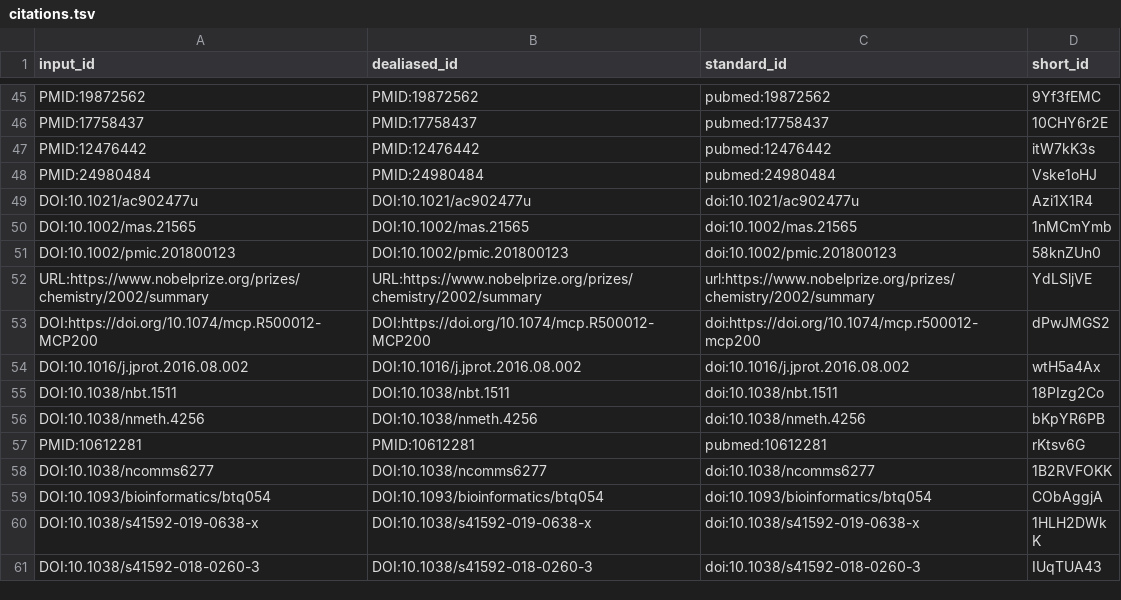
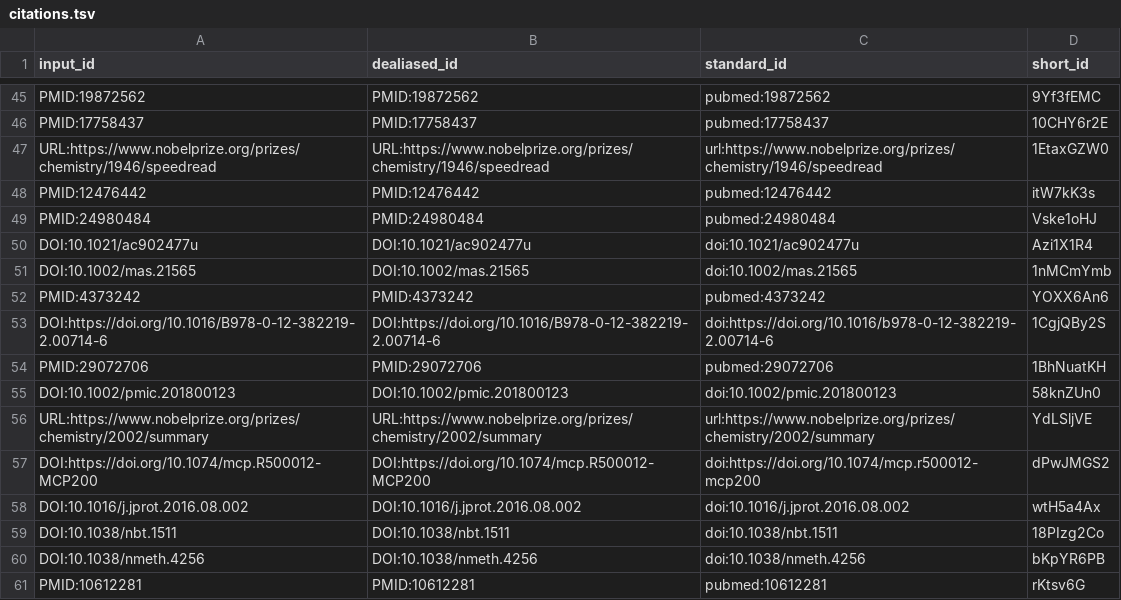
Before and after one commit to jessegmeyerlab/proteomics-tutorial, a TSV file: citations.tsv, drawn as a sheet; only a part is shown, gaps mark what is left out; the shorter side is filled out with more unchanged rows; the diff names each change by its address in the sheet, - before the commit and + after, or states it on an @@ line.

Commit message:
Update 05.proteolysis.md (#25) [ci skip]
This build is based on
https://github.com/jessegmeyerlab/proteomics-tutorial/commit/a78f97cb9be4dd33a9546c8bfaeb79586b4fe47f.

This commit was created by the following CI build and job:
https://github.com/jessegmeyerlab/proteomics-tutorial/commit/a78f97cb9be4dd33a9546c8bfaeb79586b4fe47f/checks
https://github.com/jessegmeyerlab/proteomics-tutorial/actions/runs/1806797847

```diff
--- a/citations.tsv
+++ b/citations.tsv
+row 47: URL:https://www.nobelprize.org/prizes/chemistry/1946/speedread | URL:https://www.nobelprize.org/prizes/chemistry/1946/speedread | url:https://www.nobelprize.org/prizes/chemistry/1946/speedread | 1EtaxGZW0
+row 52: PMID:4373242 | PMID:4373242 | pubmed:4373242 | YOXX6An6
+row 53: DOI:https://doi.org/10.1016/B978-0-12-382219-2.00714-6 | DOI:https://doi.org/10.1016/B978-0-12-382219-2.00714-6 | doi:https://doi.org/10.1016/b978-0-12-382219-2.00714-6 | 1CgjQBy2S
+row 54: PMID:29072706 | PMID:29072706 | pubmed:29072706 | 1BhNuatKH
```
Also changed, not shown: 7 other files.
